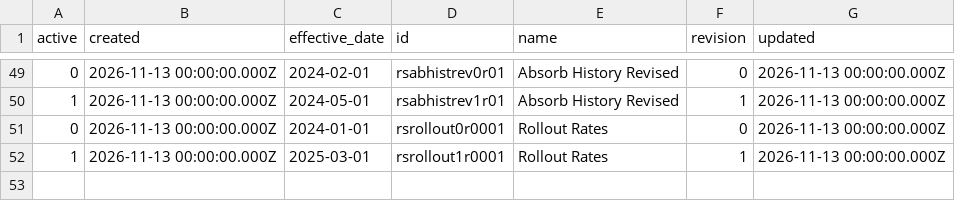
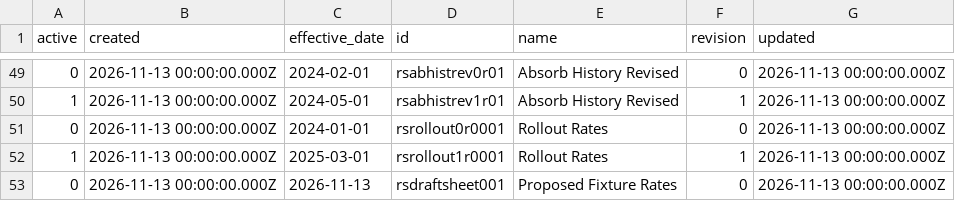
Before and after one commit to tbt-eng/tybalt_turbo, a CSV file: app/test_seed_data/data/rate_sheets_import_baseline.csv, drawn as a sheet; only a part is shown, gaps mark what is left out.

```diff
--- a/app/test_seed_data/data/rate_sheets_import_baseline.csv
+++ b/app/test_seed_data/data/rate_sheets_import_baseline.csv
@@ -52 +52,2 @@ active,created,effective_date,id,name,revision,updated
 1,2026-11-13 00:00:00.000Z,2025-03-01,rsrollout1r0001,Rollout Rates,1,2026-11-13 00:00:00.000Z
+0,2026-11-13 00:00:00.000Z,2026-11-13,rsdraftsheet001,Proposed Fixture Rates,0,2026-11-13 00:00:00.000Z
```
Also changed, not shown: app/test_seed_data/data/job_requests.csv, app/test_seed_data/data/rate_sheet_entries.csv, 2 other files.
